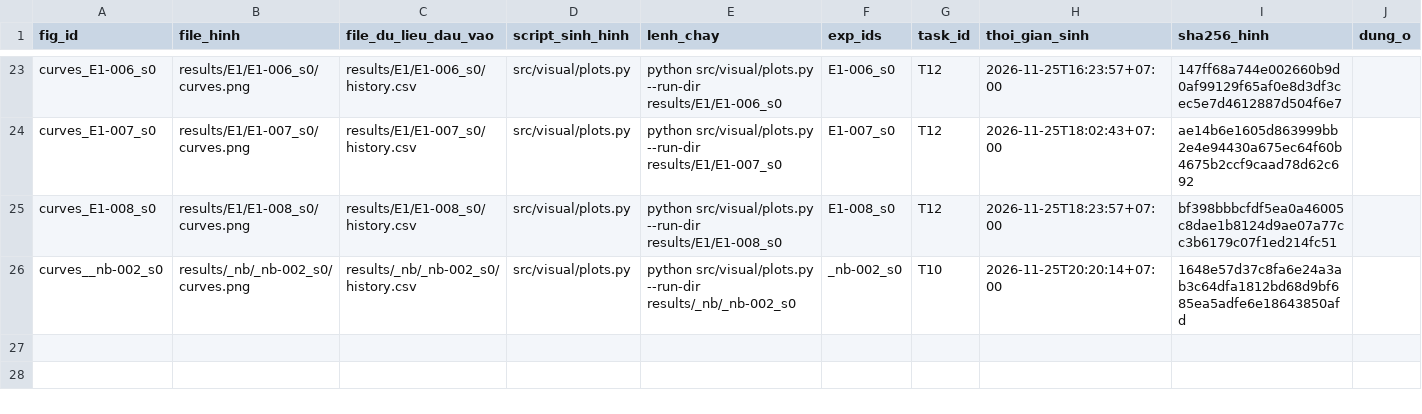
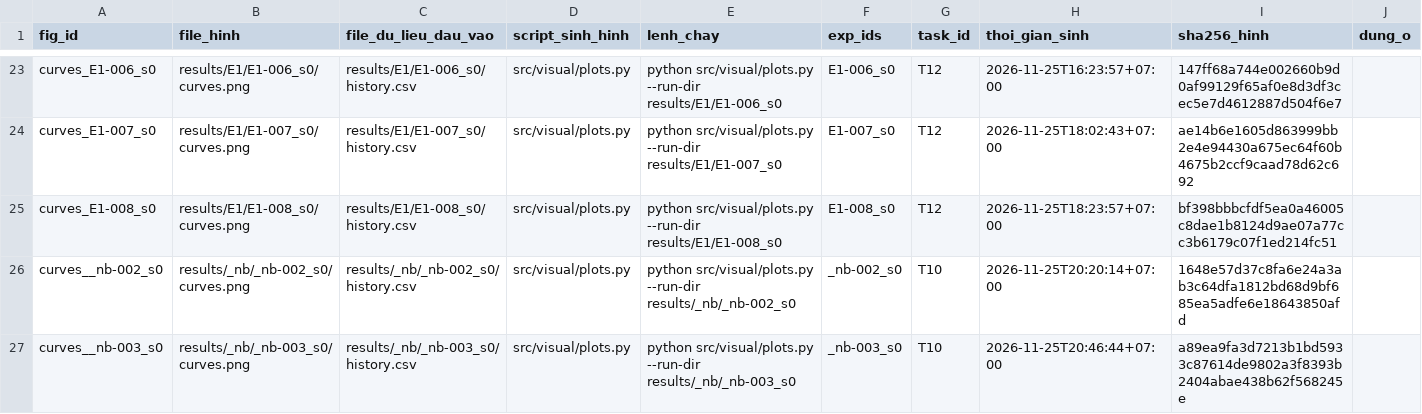
Before and after one commit to lpnHai2005/DeepLearning_Group, a CSV file: BTL02/tracking/figures_manifest.csv, drawn as a sheet; only a part is shown, gaps mark what is left out; the diff names each change by its address in the sheet, - before the commit and + after, or states it on an @@ line.

```diff
--- a/BTL02/tracking/figures_manifest.csv
+++ b/BTL02/tracking/figures_manifest.csv
+row 27: curves__nb-003_s0 | results/_nb/_nb-003_s0/curves.png | results/_nb/_nb-003_s0/history.csv | src/visual/plots.py | python src/visual/plots.py --run-dir results/_nb/_nb-003_s0 | _nb-003_s0 | T10 | 2026-11-25T20:46:44+07:00 | a89ea9fa3d7213b1bd5933c87614de9802a3f8393b2404abae438b62f568245e
```
Also changed, not shown: BTL02/tracking/experiments.csv, 7 other files.
